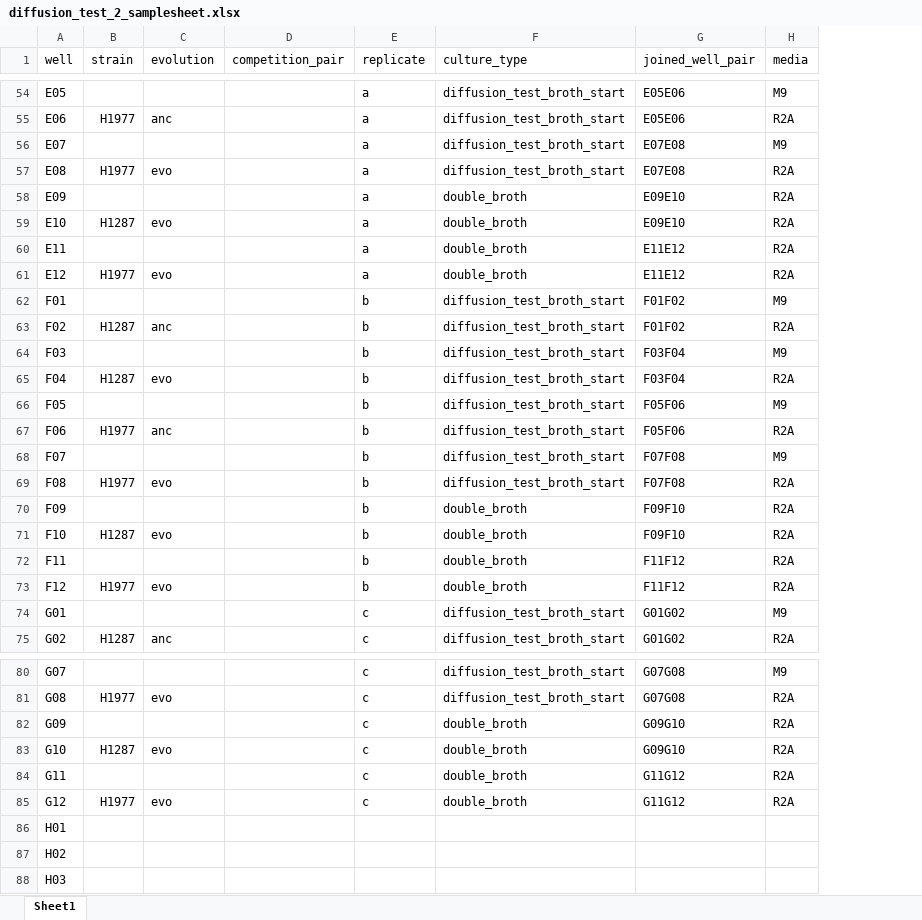
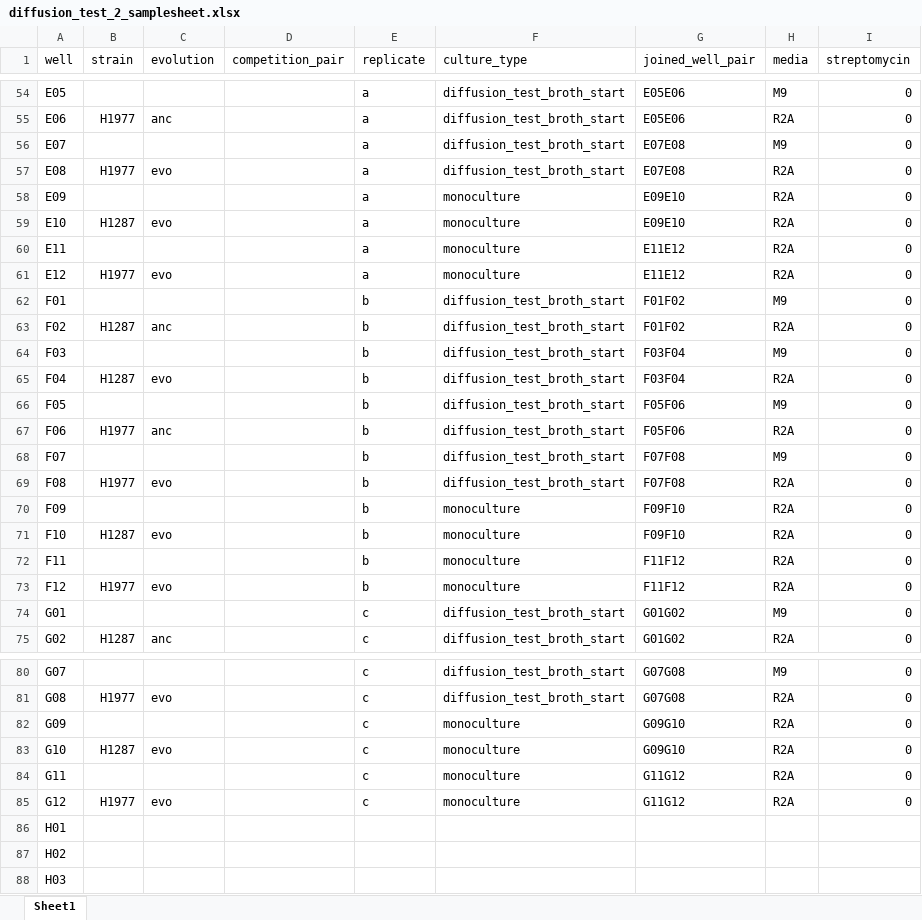
Before and after one commit to slhogle/MCTdownUnder, an Excel workbook: _data_raw/coculture_plate/20250920_batch01/diffusion_test_2_samplesheet.xlsx, sheet Sheet1, drawn as a sheet; only a part is shown, gaps mark what is left out; values as stored, in another font and other column widths than the file's, no borders; the diff covers the shown part only; the diff names each change by its address in the sheet, - before the commit and + after, or states it on an @@ line.

Commit message:
adding all streptomycin data

```diff
--- a/_data_raw/coculture_plate/20250920_batch01/diffusion_test_2_samplesheet.xlsx (sheet Sheet1)
+++ b/_data_raw/coculture_plate/20250920_batch01/diffusion_test_2_samplesheet.xlsx (sheet Sheet1)
+column I (streptomycin), rows 54-75: all 0; rows 80-85: all 0
-F58:F61 (culture_type): double_broth
+F58:F61 (culture_type): monoculture
-F70:F73 (culture_type): double_broth
+F70:F73 (culture_type): monoculture
-F82:F85 (culture_type): double_broth
+F82:F85 (culture_type): monoculture
```
Also changed, not shown: 12 edited cells elsewhere in this sheet, 51 other files.
